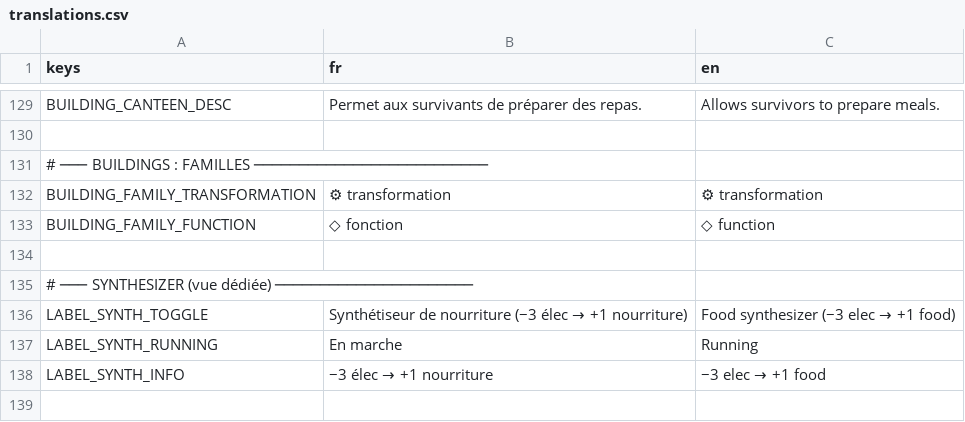
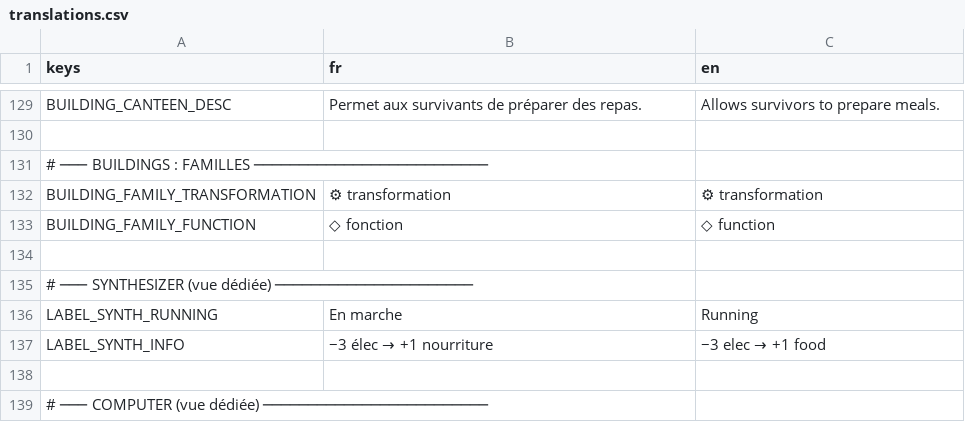
Before and after one commit to Infornographie/degel, a CSV file: localization/translations.csv, drawn as a sheet; only a part is shown, gaps mark what is left out; the shorter side is filled out with more unchanged rows; the diff names each change by its address in the sheet, - before the commit and + after, or states it on an @@ line.

Commit message:
data driven update 3
- quelques restes de l'ancien synth hardcoded retirées

```diff
--- a/localization/translations.csv
+++ b/localization/translations.csv
-row 136: LABEL_SYNTH_TOGGLE | Synthétiseur de nourriture (−3 élec → +1 nourriture) | Food synthesizer (−3 elec → +1 food)
```
Also changed, not shown: 3 other files.
